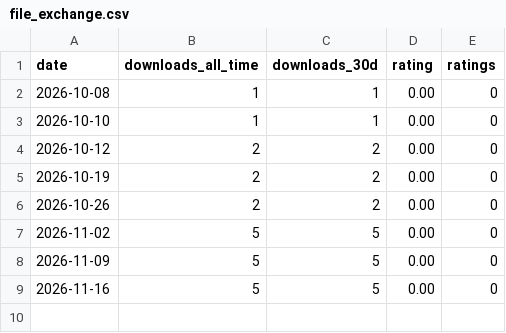
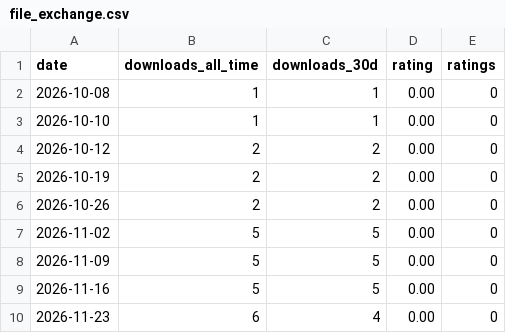
Before and after one commit to joshuaccchan/bvar-toolkit, a CSV file: .github/traffic/file_exchange.csv, drawn as a sheet.

```diff
--- a/.github/traffic/file_exchange.csv
+++ b/.github/traffic/file_exchange.csv
@@ -9 +9,2 @@ date,downloads_all_time,downloads_30d,rating,ratings
 2026-11-16,5,5,0.00,0
+2026-11-23,6,4,0.00,0
```
Also changed, not shown: .github/traffic/daily.csv, .github/traffic/paths.csv, 2 other files.
